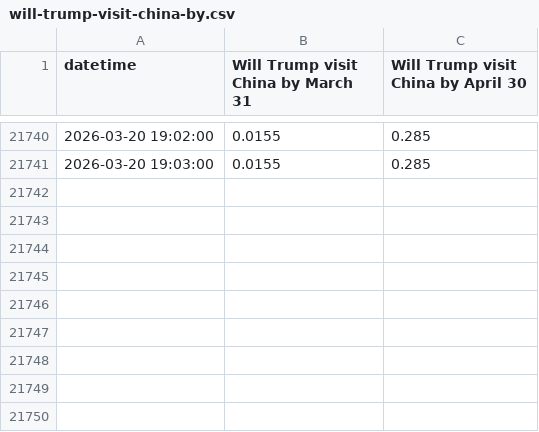
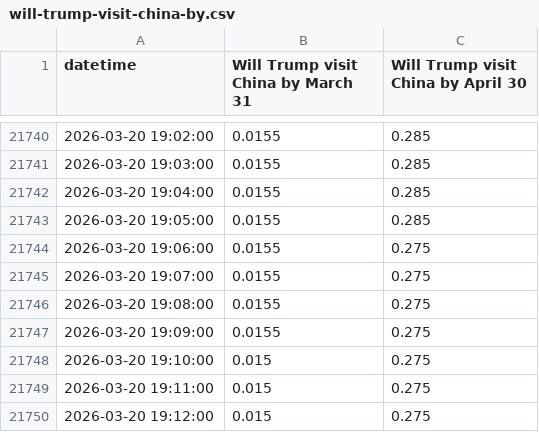
Before and after one commit to DarkSide-Moon/IronDashboard-data, a CSV file: polymarket_data/will-trump-visit-china-by.csv, drawn as a sheet; only a part is shown, gaps mark what is left out; the diff names each change by its address in the sheet, - before the commit and + after, or states it on an @@ line.

```diff
--- a/polymarket_data/will-trump-visit-china-by.csv
+++ b/polymarket_data/will-trump-visit-china-by.csv
+row 21742: 2026-03-20 19:04:00 | 0.0155 | 0.285
+row 21743: 2026-03-20 19:05:00 | 0.0155 | 0.285
+row 21744: 2026-03-20 19:06:00 | 0.0155 | 0.275
+row 21745: 2026-03-20 19:07:00 | 0.0155 | 0.275
+row 21746: 2026-03-20 19:08:00 | 0.0155 | 0.275
+row 21747: 2026-03-20 19:09:00 | 0.0155 | 0.275
+row 21748: 2026-03-20 19:10:00 | 0.015 | 0.275
+row 21749: 2026-03-20 19:11:00 | 0.015 | 0.275
+row 21750: 2026-03-20 19:12:00 | 0.015 | 0.275
```
Also changed, not shown: polymarket_data/us-iran-nuclear-deal-before-2027.csv, polymarket_data/will-the-iranian-regime-fall-by-june-30.csv, 4 other files.
